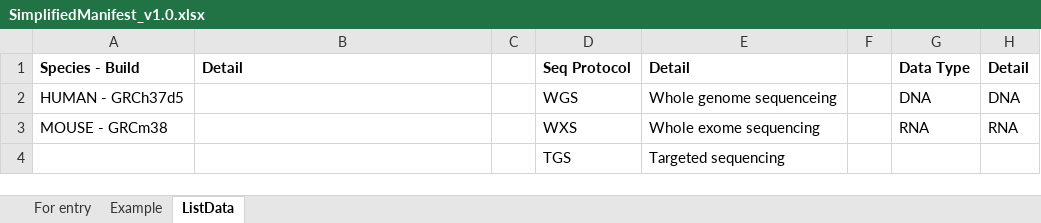
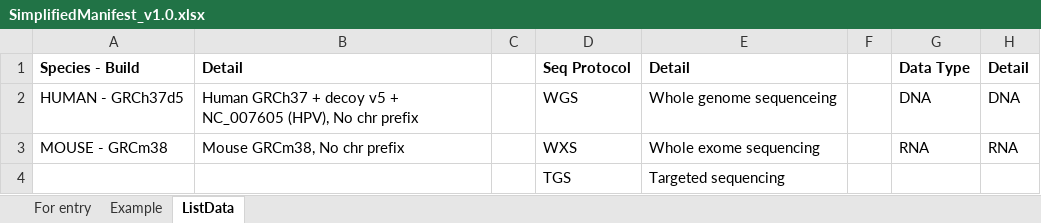
Before and after one commit to cancerit/cgp_seq_input_val, an Excel workbook: data/SimplifiedManifest_v1.0.xlsx, sheet ListData, drawn as a sheet; values as stored, in another font and other column widths than the file's, no borders; the diff names each change by its address in the sheet, - before the commit and + after, or states it on an @@ line.

```diff
--- a/data/SimplifiedManifest_v1.0.xlsx (sheet ListData)
+++ b/data/SimplifiedManifest_v1.0.xlsx (sheet ListData)
-B2: (empty)
+B2: Human GRCh37 + decoy v5 + NC_007605 (HPV), No chr prefix
-B3: (empty)
+B3: Mouse GRCm38, No chr prefix
```
Also changed, not shown: sheet Example, sheet For entry, 26 other files.
